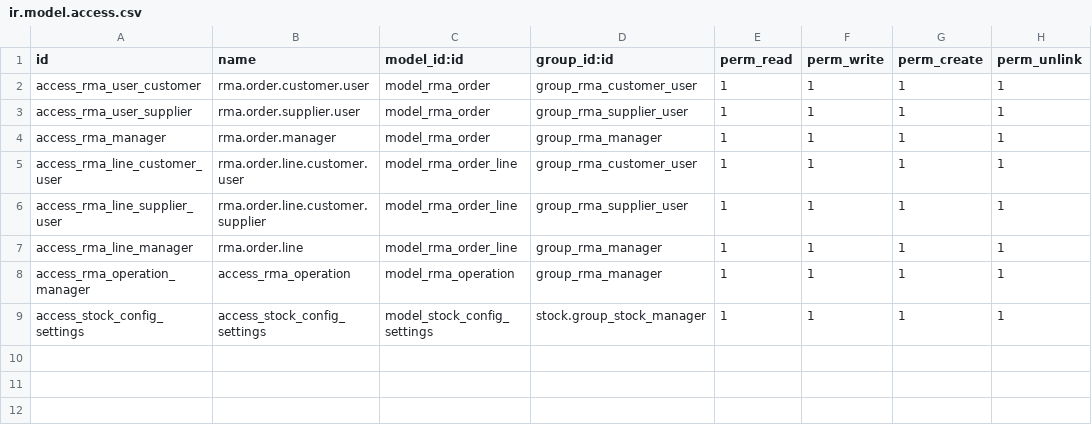
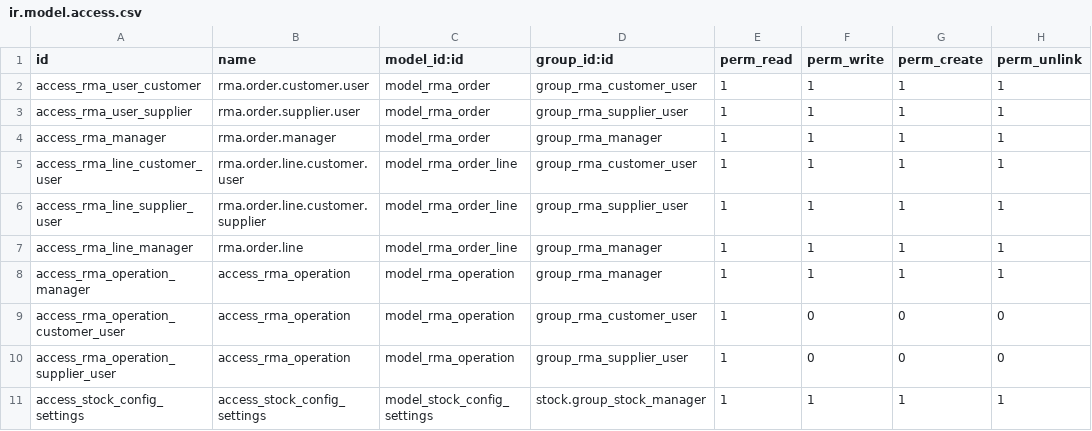
Before and after one commit to gurneyalex/rma, a CSV file: rma/security/ir.model.access.csv, drawn as a sheet.

Commit message:
[FIX]security

```diff
--- a/rma/security/ir.model.access.csv
+++ b/rma/security/ir.model.access.csv
@@ -8,2 +8,4 @@ access_rma_line_manager,rma.order.line,model_rma_order_line,group_rma_manager,1,
 access_rma_operation_manager,access_rma_operation,model_rma_operation,group_rma_manager,1,1,1,1
+access_rma_operation_customer_user,access_rma_operation,model_rma_operation,group_rma_customer_user,1,0,0,0
+access_rma_operation_supplier_user,access_rma_operation,model_rma_operation,group_rma_supplier_user,1,0,0,0
 access_stock_config_settings,access_stock_config_settings,model_stock_config_settings,stock.group_stock_manager,1,1,1,1
```
Also changed, not shown: 4 other files.
